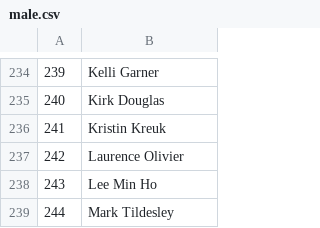
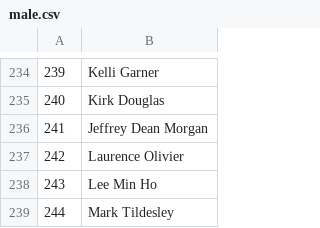
Before and after one commit to GotAudio/AudioBookSlides, a CSV file: actors/male.csv, drawn as a sheet; only a part is shown, gaps mark what is left out.

```diff
--- a/actors/male.csv
+++ b/actors/male.csv
@@ -235,3 +235,3 @@
 240	Kirk Douglas
-241	Kristin Kreuk
+241	Jeffrey Dean Morgan
 242	Laurence Olivier
```
Also changed, not shown: 1 other file.
